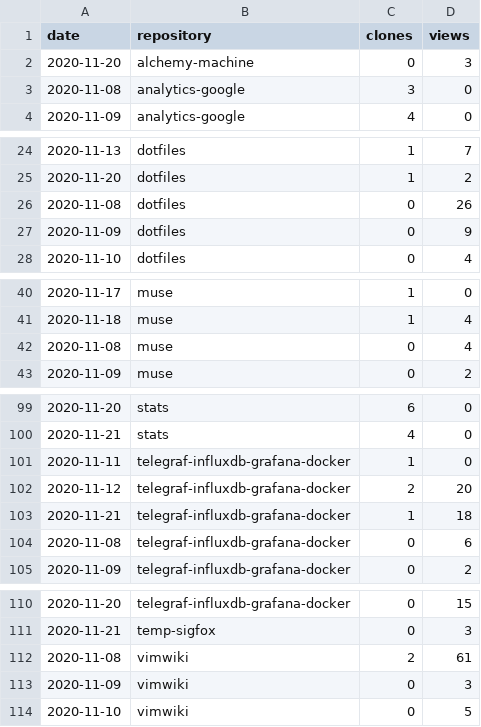
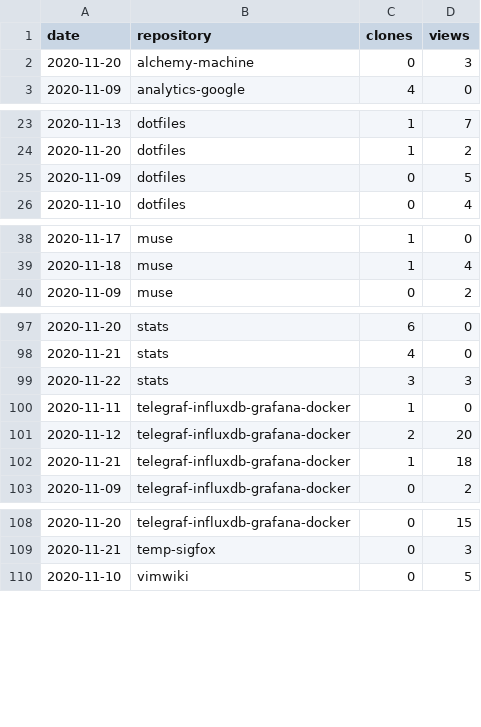
Before and after one commit to cristianpb/stats, a CSV file: github-visits.csv, drawn as a sheet; only a part is shown, gaps mark what is left out; the diff covers the shown part only.

```diff
--- a/github-visits.csv
+++ b/github-visits.csv
@@ -2,3 +2,2 @@ date,repository,clones,views
 2020-11-20,alchemy-machine,0,3
-2020-11-08,analytics-google,3,0
 2020-11-09,analytics-google,4,0
@@ -25,4 +24,3 @@ date,repository,clones,views
 2020-11-20,dotfiles,1,2
-2020-11-08,dotfiles,0,26
-2020-11-09,dotfiles,0,9
+2020-11-09,dotfiles,0,5
 2020-11-10,dotfiles,0,4
@@ -41,3 +39,2 @@ date,repository,clones,views
 2020-11-18,muse,1,4
-2020-11-08,muse,0,4
 2020-11-09,muse,0,2
@@ -100,2 +98,3 @@ date,repository,clones,views
 2020-11-21,stats,4,0
+2020-11-22,stats,3,3
 2020-11-11,telegraf-influxdb-grafana-docker,1,0
@@ -103,3 +102,2 @@ date,repository,clones,views
 2020-11-21,telegraf-influxdb-grafana-docker,1,18
-2020-11-08,telegraf-influxdb-grafana-docker,0,6
 2020-11-09,telegraf-influxdb-grafana-docker,0,2
@@ -111,4 +109,2 @@ date,repository,clones,views
 2020-11-21,temp-sigfox,0,3
-2020-11-08,vimwiki,2,61
-2020-11-09,vimwiki,0,3
 2020-11-10,vimwiki,0,5
```
Also changed, not shown: 6 added rows and 5 removed rows elsewhere in this file, github-repositories.csv.
